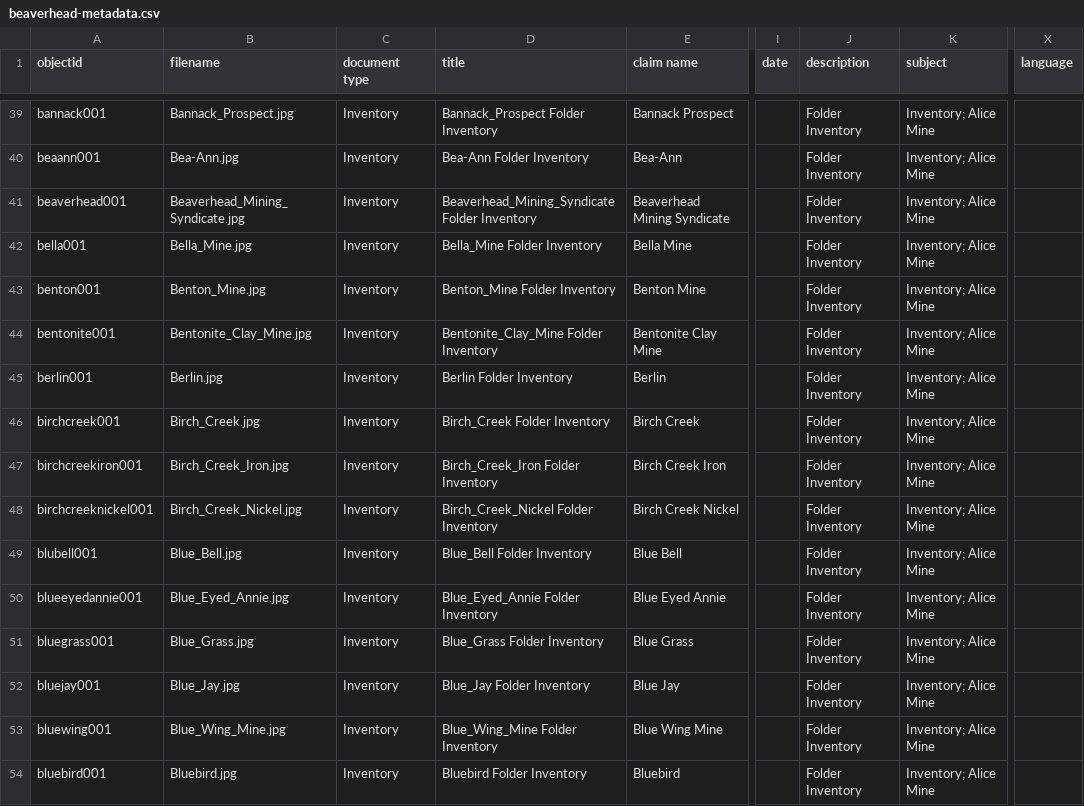
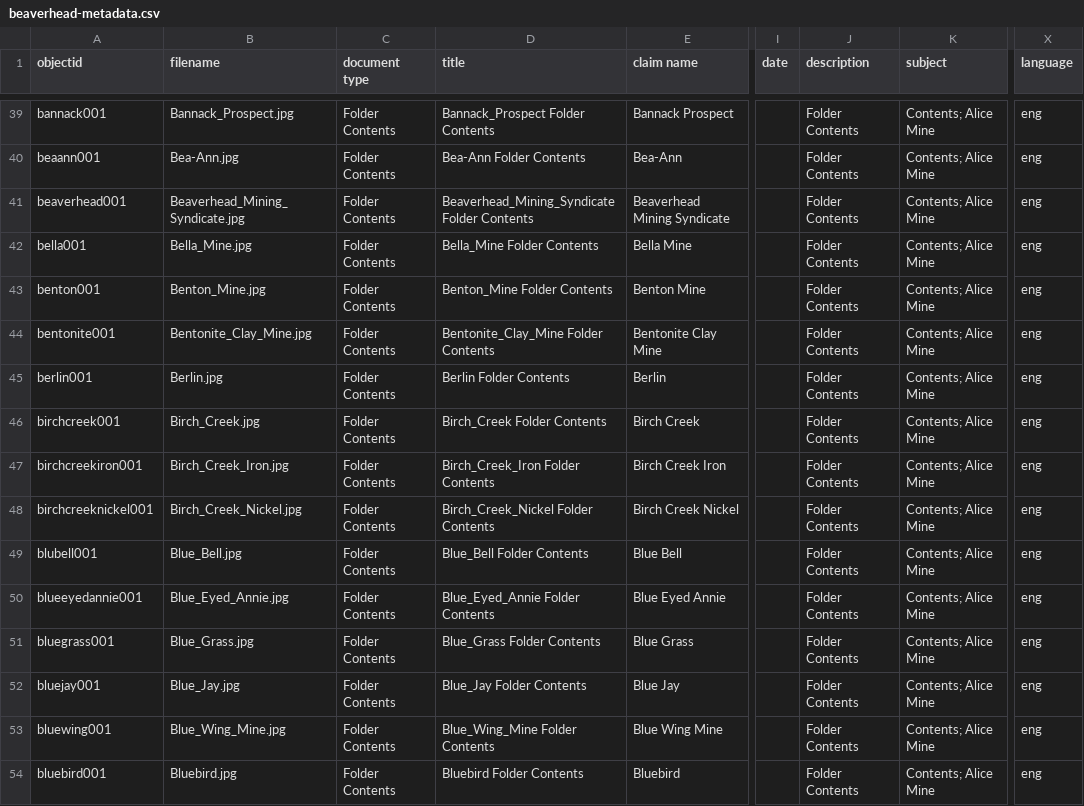
Before and after one commit to cc3199/beaverhead-county, a CSV file: _data/beaverhead-metadata.csv, drawn as a sheet; only a part is shown, gaps mark what is left out; the diff covers the shown part only; the diff names each change by its address in the sheet, - before the commit and + after, or states it on an @@ line.

```diff
--- a/_data/beaverhead-metadata.csv
+++ b/_data/beaverhead-metadata.csv
-C39:C54 (document type): Inventory
+C39:C54 (document type): Folder Contents
-D39 (title): Bannack_Prospect Folder Inventory
+D39 (title): Bannack_Prospect Folder Contents
-J39:J54 (description): Folder Inventory
+J39:J54 (description): Folder Contents
-K39:K54 (subject): Inventory; Alice Mine
+K39:K54 (subject): Contents; Alice Mine
-X39:X54 (language): (empty)
+X39:X54 (language): eng
-D40 (title): Bea-Ann Folder Inventory
+D40 (title): Bea-Ann Folder Contents
-D41 (title): Beaverhead_Mining_Syndicate Folder Inventory
+D41 (title): Beaverhead_Mining_Syndicate Folder Contents
-D42 (title): Bella_Mine Folder Inventory
+D42 (title): Bella_Mine Folder Contents
-D43 (title): Benton_Mine Folder Inventory
+D43 (title): Benton_Mine Folder Contents
-D44 (title): Bentonite_Clay_Mine Folder Inventory
+D44 (title): Bentonite_Clay_Mine Folder Contents
-D45 (title): Berlin Folder Inventory
+D45 (title): Berlin Folder Contents
-D46 (title): Birch_Creek Folder Inventory
+D46 (title): Birch_Creek Folder Contents
-D47 (title): Birch_Creek_Iron Folder Inventory
+D47 (title): Birch_Creek_Iron Folder Contents
-D48 (title): Birch_Creek_Nickel Folder Inventory
+D48 (title): Birch_Creek_Nickel Folder Contents
-D49 (title): Blue_Bell Folder Inventory
+D49 (title): Blue_Bell Folder Contents
-D50 (title): Blue_Eyed_Annie Folder Inventory
+D50 (title): Blue_Eyed_Annie Folder Contents
-D51 (title): Blue_Grass Folder Inventory
+D51 (title): Blue_Grass Folder Contents
-D52 (title): Blue_Jay Folder Inventory
+D52 (title): Blue_Jay Folder Contents
-D53 (title): Blue_Wing_Mine Folder Inventory
+D53 (title): Blue_Wing_Mine Folder Contents
-D54 (title): Bluebird Folder Inventory
+D54 (title): Bluebird Folder Contents
```
Also changed, not shown: 91 edited cells elsewhere in this file, _data/config-metadata.csv, 2 other files.
